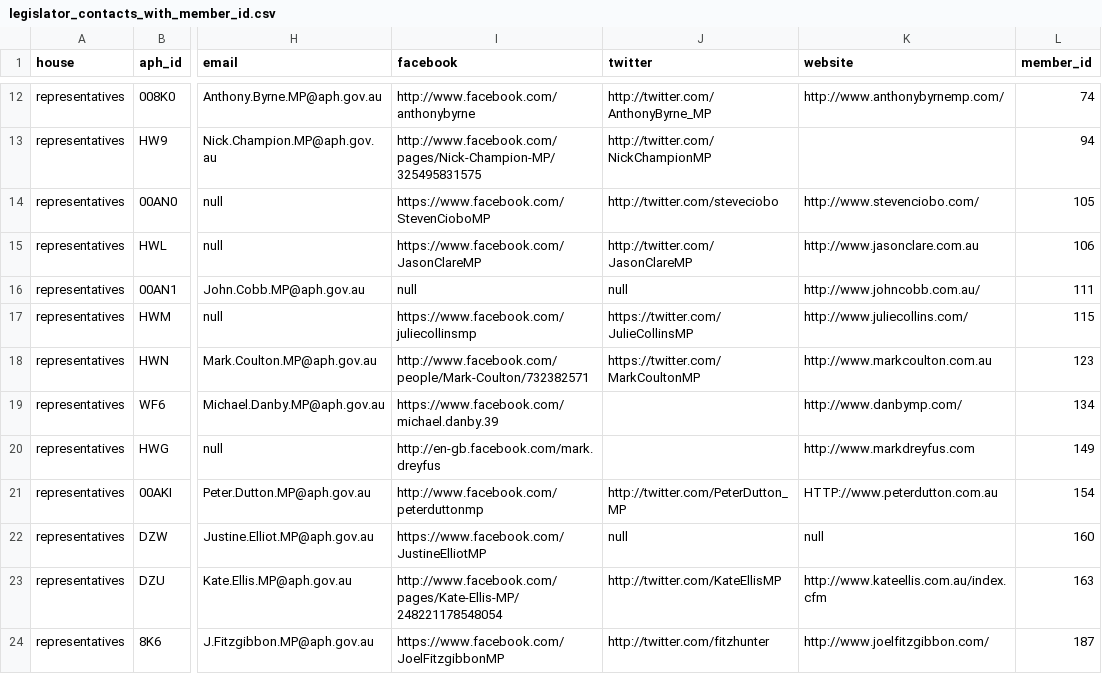
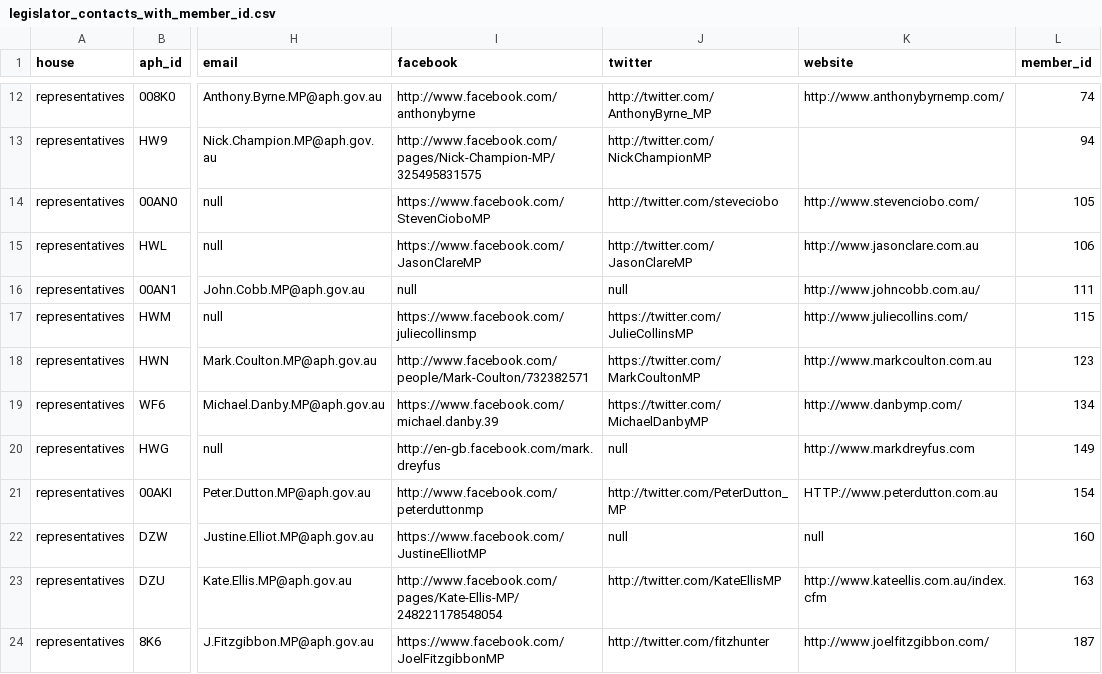
Before and after one commit to australia/legislators-locator, a CSV file: utils/legislator_contacts_with_member_id.csv, drawn as a sheet; only a part is shown, gaps mark what is left out; the diff covers the shown part only; the diff names each change by its address in the sheet, - before the commit and + after, or states it on an @@ line.

Commit message:
new twitter contact information

```diff
--- a/utils/legislator_contacts_with_member_id.csv
+++ b/utils/legislator_contacts_with_member_id.csv
-J19 (twitter): (empty)
+J19 (twitter): https://twitter.com/MichaelDanbyMP
-J20 (twitter): (empty)
+J20 (twitter): null
```
Also changed, not shown: 45 edited cells elsewhere in this file, 2 other files.
